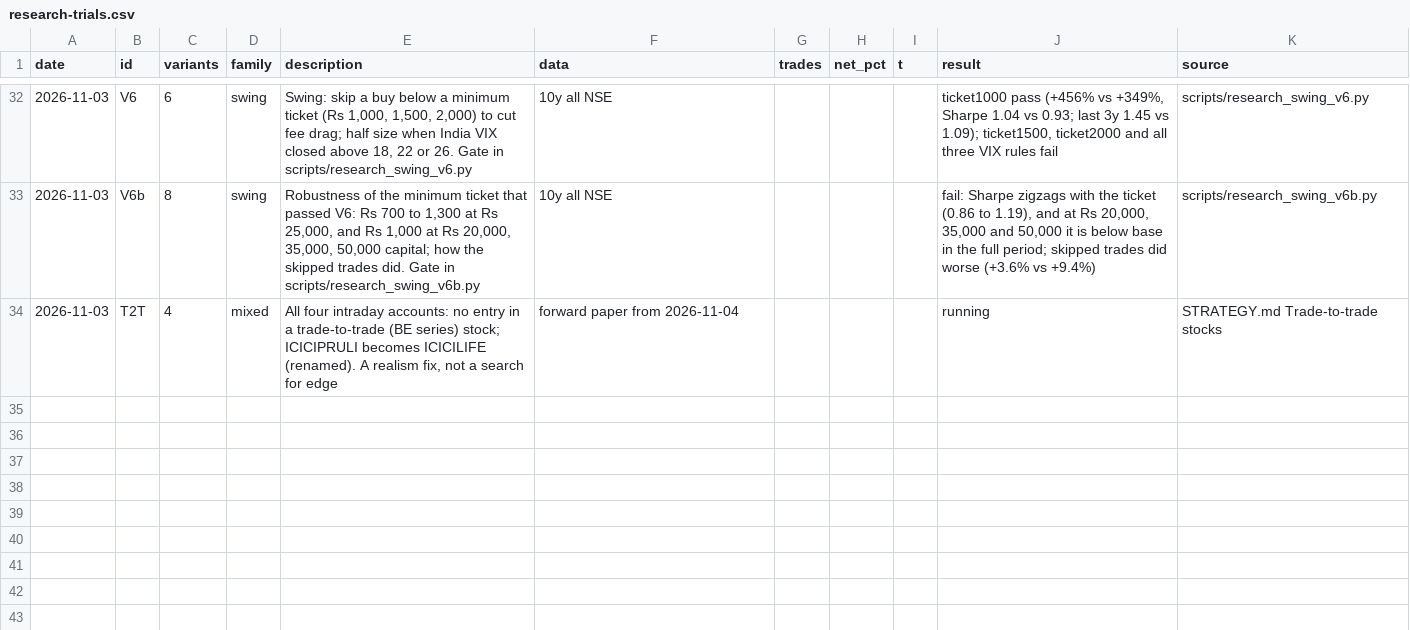
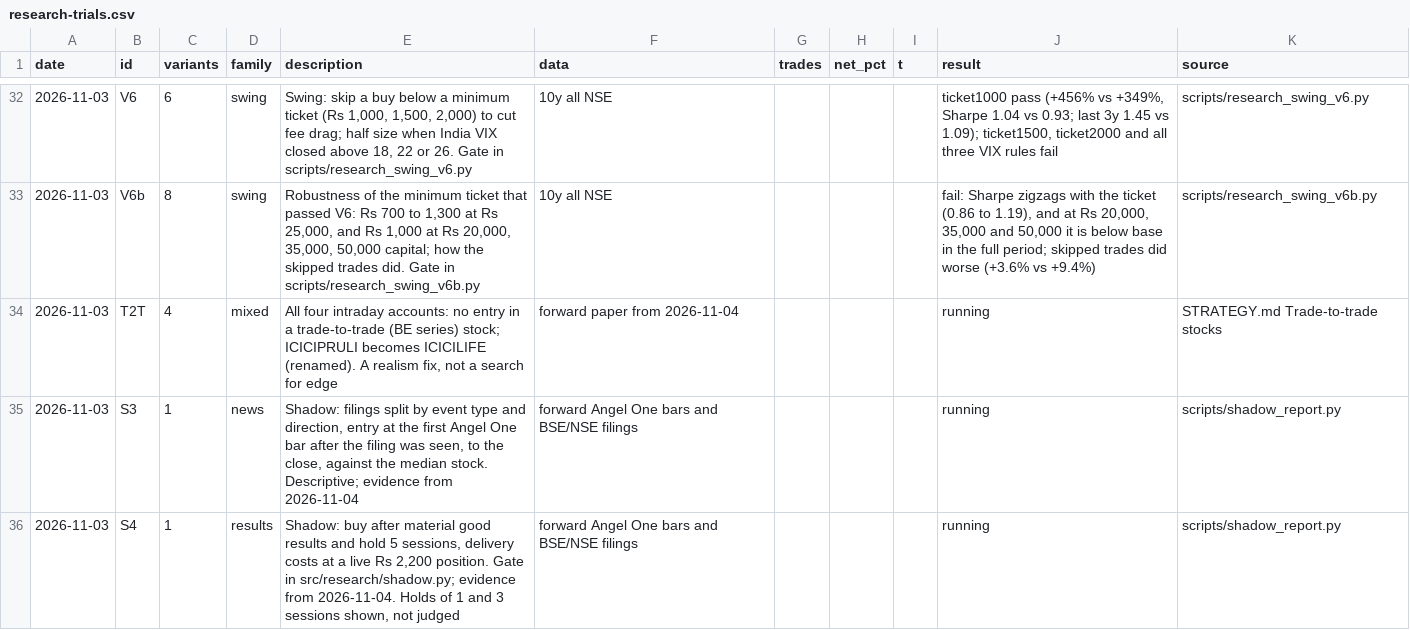
Before and after one commit to rishit128/trading-bot, a CSV file: docs/trading/research-trials.csv, drawn as a sheet; only a part is shown, gaps mark what is left out; the diff names each change by its address in the sheet, - before the commit and + after, or states it on an @@ line.

```diff
--- a/docs/trading/research-trials.csv
+++ b/docs/trading/research-trials.csv
+row 35: 2026-11-03 | S3 | 1 | news | Shadow: filings split by event type and direction, entry at the first Angel One bar after the filing was seen, to the close, against the median stock. Descriptive; evidence from 2026-11-04 | forward Angel One bars and BSE/NSE filings |  |  |  | running | scripts/shadow_report.py
+row 36: 2026-11-03 | S4 | 1 | results | Shadow: buy after material good results and hold 5 sessions, delivery costs at a live Rs 2,200 position. Gate in src/research/shadow.py; evidence from 2026-11-04. Holds of 1 and 3 sessions shown, not judged | forward Angel One bars and BSE/NSE filings |  |  |  | running | scripts/shadow_report.py
```
Also changed, not shown: 4 other files.
